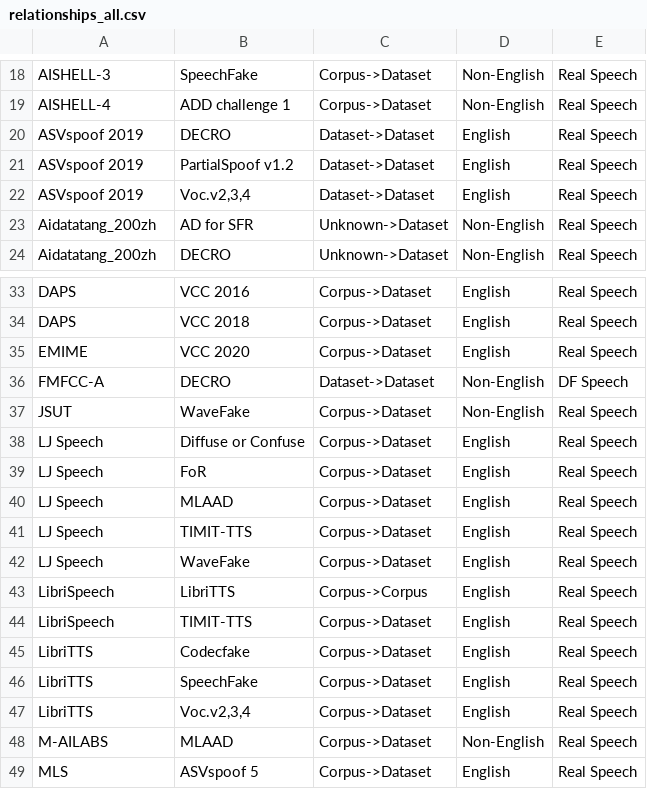
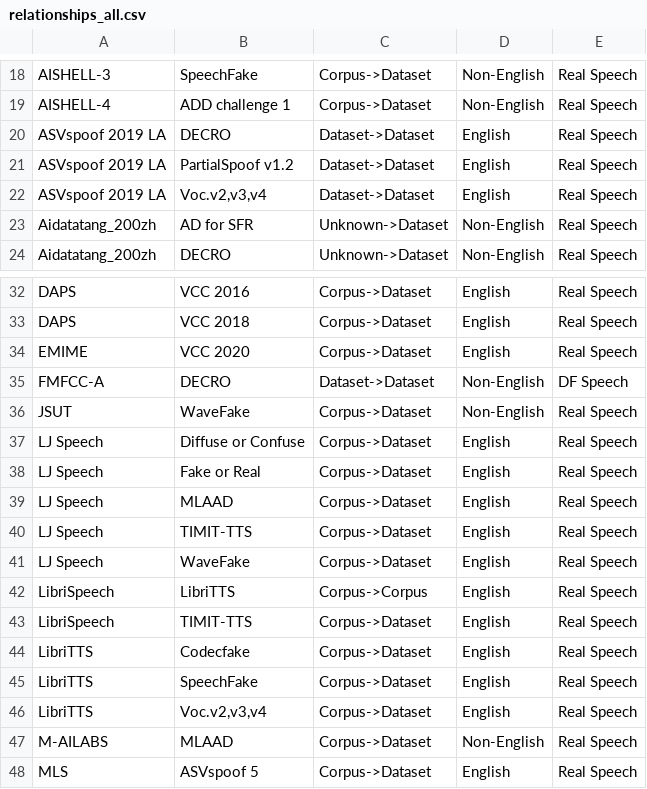
Before and after one commit to Security-FIT/deepfake_speech_datasets_app, a CSV file: relationships_all.csv, drawn as a sheet; only a part is shown, gaps mark what is left out; the diff covers the shown part only.

```diff
--- a/relationships_all.csv
+++ b/relationships_all.csv
@@ -19,5 +19,5 @@ AISHELL-3,SpeechFake,Corpus->Dataset,Non-English,Real Speech
 AISHELL-4,ADD challenge 1,Corpus->Dataset,Non-English,Real Speech
-ASVspoof 2019,DECRO,Dataset->Dataset,English,Real Speech
-ASVspoof 2019,PartialSpoof v1.2,Dataset->Dataset,English,Real Speech
-ASVspoof 2019,"Voc.v2,3,4",Dataset->Dataset,English,Real Speech
+ASVspoof 2019 LA,DECRO,Dataset->Dataset,English,Real Speech
+ASVspoof 2019 LA,PartialSpoof v1.2,Dataset->Dataset,English,Real Speech
+ASVspoof 2019 LA,"Voc.v2,v3,v4",Dataset->Dataset,English,Real Speech
 Aidatatang_200zh,AD for SFR,Unknown->Dataset,Non-English,Real Speech
@@ -38,3 +37,3 @@ JSUT,WaveFake,Corpus->Dataset,Non-English,Real Speech
 LJ Speech,Diffuse or Confuse,Corpus->Dataset,English,Real Speech
-LJ Speech,FoR,Corpus->Dataset,English,Real Speech
+LJ Speech,Fake or Real,Corpus->Dataset,English,Real Speech
 LJ Speech,MLAAD,Corpus->Dataset,English,Real Speech
@@ -46,3 +45,3 @@ LibriTTS,Codecfake,Corpus->Dataset,English,Real Speech
 LibriTTS,SpeechFake,Corpus->Dataset,English,Real Speech
-LibriTTS,"Voc.v2,3,4",Corpus->Dataset,English,Real Speech
+LibriTTS,"Voc.v2,v3,v4",Corpus->Dataset,English,Real Speech
 M-AILABS,MLAAD,Corpus->Dataset,Non-English,Real Speech
```
Also changed, not shown: 3 added rows, 3 removed rows and 12 edited cells elsewhere in this file, corpora.csv, datasets.csv, 2 other files.
